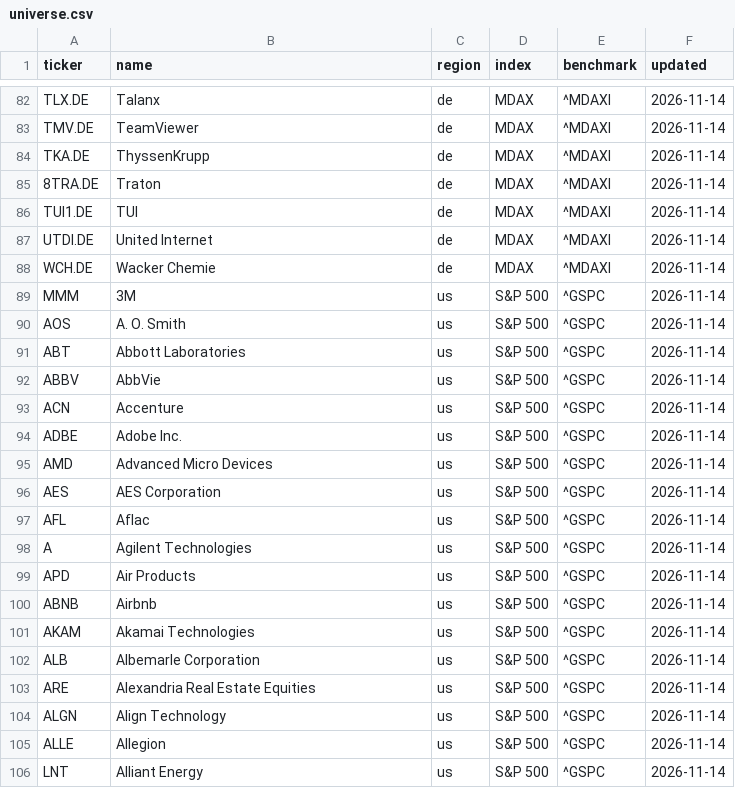
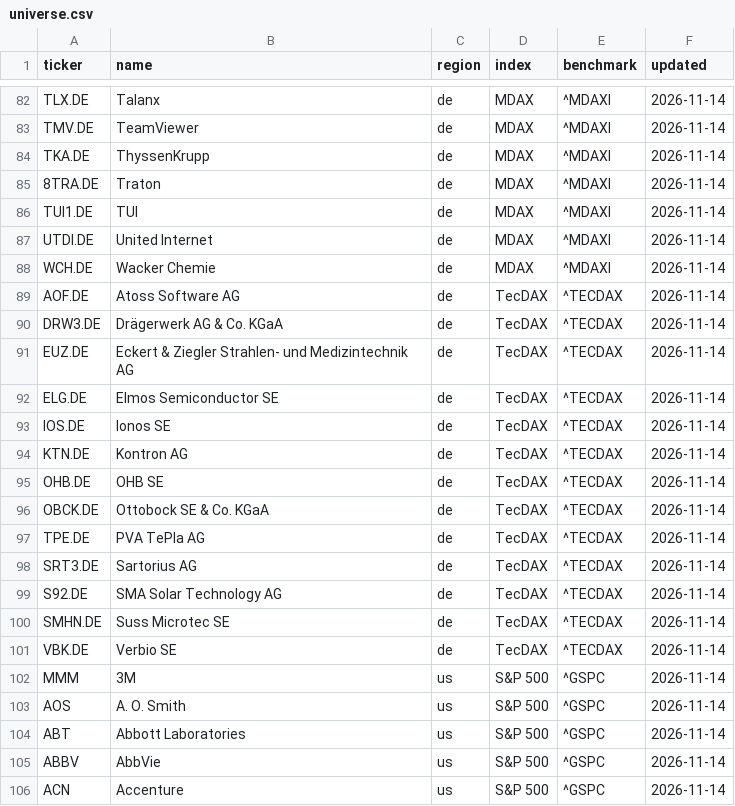
Before and after one commit to ningez1311-prog/Ningez, a CSV file: data/universe.csv, drawn as a sheet; only a part is shown, gaps mark what is left out; the shorter side is filled out with more unchanged rows; the diff covers the shown part only; the diff names each change by its address in the sheet, - before the commit and + after, or states it on an @@ line.

```diff
--- a/data/universe.csv
+++ b/data/universe.csv
+row 89: AOF.DE | Atoss Software AG | de | TecDAX | ^TECDAX | 2026-11-14
+row 90: DRW3.DE | Drägerwerk AG & Co. KGaA | de | TecDAX | ^TECDAX | 2026-11-14
+row 91: EUZ.DE | Eckert & Ziegler Strahlen- und Medizintechnik AG | de | TecDAX | ^TECDAX | 2026-11-14
+row 92: ELG.DE | Elmos Semiconductor SE | de | TecDAX | ^TECDAX | 2026-11-14
+row 93: IOS.DE | Ionos SE | de | TecDAX | ^TECDAX | 2026-11-14
+row 94: KTN.DE | Kontron AG | de | TecDAX | ^TECDAX | 2026-11-14
+row 95: OHB.DE | OHB SE | de | TecDAX | ^TECDAX | 2026-11-14
+row 96: OBCK.DE | Ottobock SE & Co. KGaA | de | TecDAX | ^TECDAX | 2026-11-14
+row 97: TPE.DE | PVA TePla AG | de | TecDAX | ^TECDAX | 2026-11-14
+row 98: SRT3.DE | Sartorius AG | de | TecDAX | ^TECDAX | 2026-11-14
+row 99: S92.DE | SMA Solar Technology AG | de | TecDAX | ^TECDAX | 2026-11-14
+row 100: SMHN.DE | Suss Microtec SE | de | TecDAX | ^TECDAX | 2026-11-14
+row 101: VBK.DE | Verbio SE | de | TecDAX | ^TECDAX | 2026-11-14
```
Also changed, not shown: 16 added rows elsewhere in this file, 1 other file.
